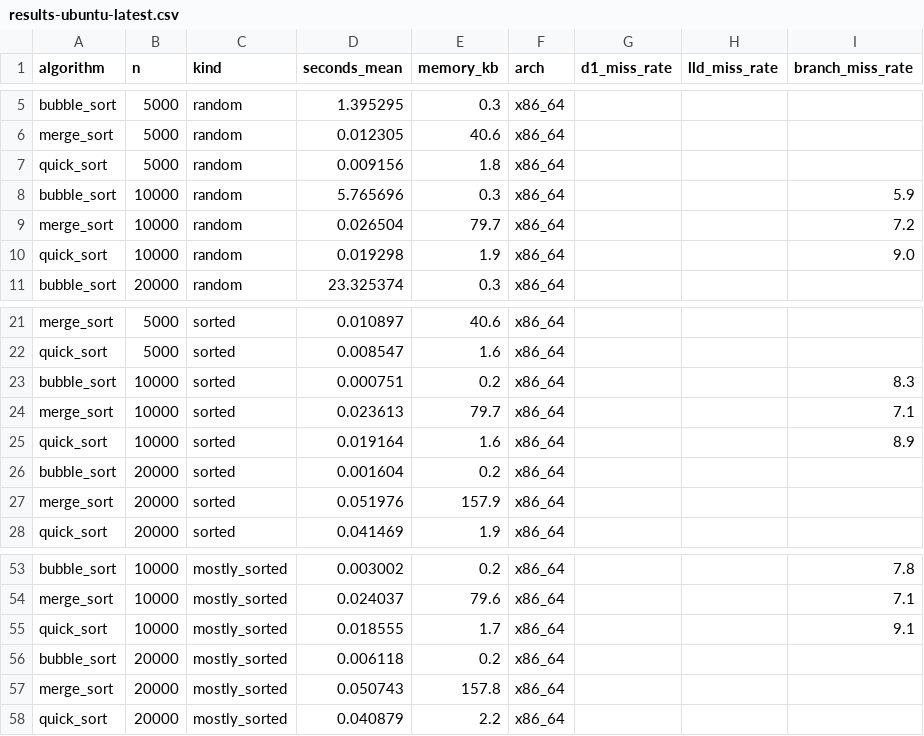
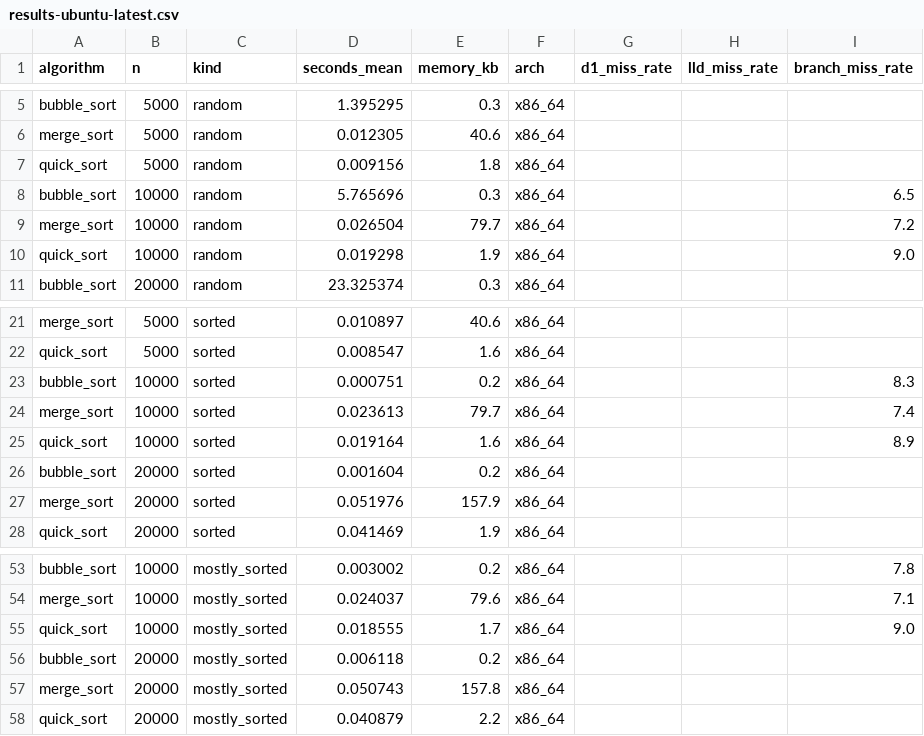
Before and after one commit to Basilm9/Performance-Comparison-of-Sorting-Algorithms-on-Modern-CPUs, a CSV file: data/results-ubuntu-latest.csv, drawn as a sheet; only a part is shown, gaps mark what is left out.

Commit message:
valgrind results from ubuntu-latest

```diff
--- a/data/results-ubuntu-latest.csv
+++ b/data/results-ubuntu-latest.csv
@@ -7,3 +7,3 @@ merge_sort,5000,random,0.012305,40.6,x86_64,,,
 quick_sort,5000,random,0.009156,1.8,x86_64,,,
-bubble_sort,10000,random,5.765696,0.3,x86_64,,,5.9
+bubble_sort,10000,random,5.765696,0.3,x86_64,,,6.5
 merge_sort,10000,random,0.026504,79.7,x86_64,,,7.2
@@ -23,3 +23,3 @@ quick_sort,5000,sorted,0.008547,1.6,x86_64,,,
 bubble_sort,10000,sorted,0.000751,0.2,x86_64,,,8.3
-merge_sort,10000,sorted,0.023613,79.7,x86_64,,,7.1
+merge_sort,10000,sorted,0.023613,79.7,x86_64,,,7.4
 quick_sort,10000,sorted,0.019164,1.6,x86_64,,,8.9
@@ -54,3 +54,3 @@ bubble_sort,10000,mostly_sorted,0.003002,0.2,x86_64,,,7.8
 merge_sort,10000,mostly_sorted,0.024037,79.6,x86_64,,,7.1
-quick_sort,10000,mostly_sorted,0.018555,1.7,x86_64,,,9.1
+quick_sort,10000,mostly_sorted,0.018555,1.7,x86_64,,,9.0
 bubble_sort,20000,mostly_sorted,0.006118,0.2,x86_64,,,
```
